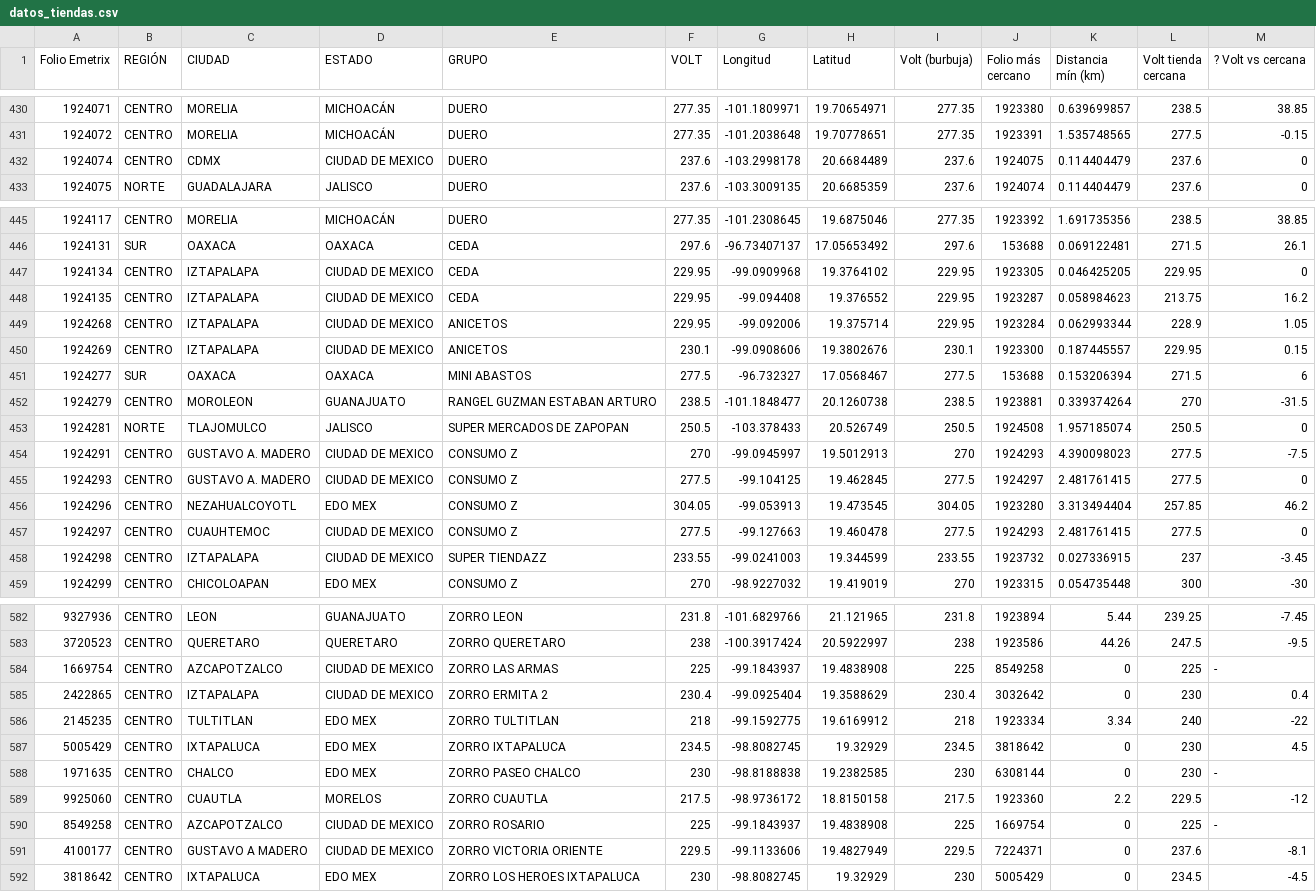
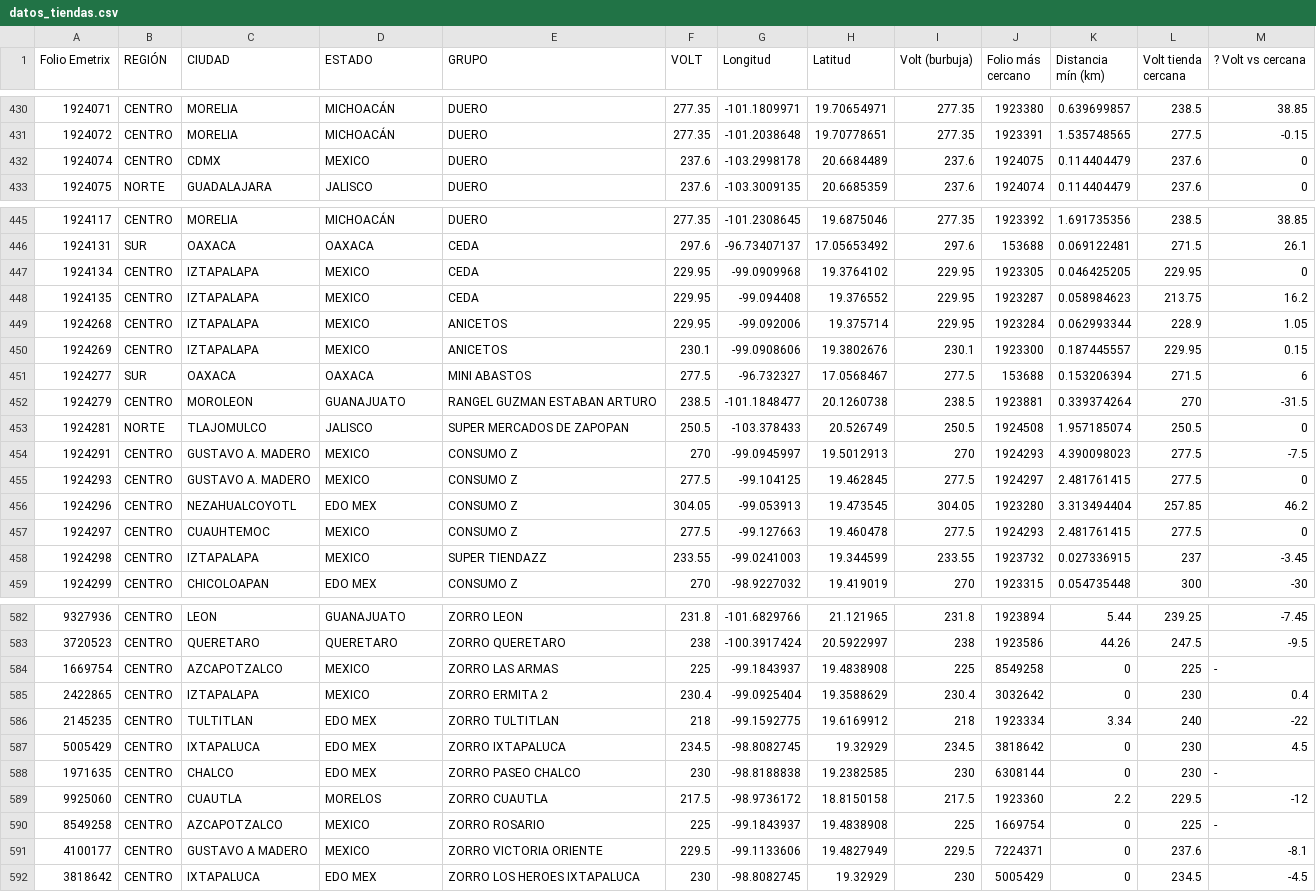
Before and after one commit to Jrhuerta93/mapa-coropletico-volt, a CSV file: datos_tiendas.csv, drawn as a sheet; only a part is shown, gaps mark what is left out; the diff covers the shown part only.

```diff
--- a/datos_tiendas.csv
+++ b/datos_tiendas.csv
@@ -431,3 +431,3 @@ Folio Emetrix,REGIÓN,CIUDAD,ESTADO,GRUPO,VOLT,Longitud,Latitud,Volt (burbuja),F
 1924072,CENTRO,MORELIA,MICHOACÁN,DUERO,277.35,-101.2038648,19.70778651,277.35,1923391,1.535748565,277.5,-0.15
-1924074,CENTRO,CDMX,CIUDAD DE MEXICO,DUERO,237.6,-103.2998178,20.6684489,237.6,1924075,0.114404479,237.6,0
+1924074,CENTRO,CDMX,MEXICO,DUERO,237.6,-103.2998178,20.6684489,237.6,1924075,0.114404479,237.6,0
 1924075,NORTE,GUADALAJARA,JALISCO,DUERO,237.6,-103.3009135,20.6685359,237.6,1924074,0.114404479,237.6,0
@@ -446,6 +446,6 @@ Folio Emetrix,REGIÓN,CIUDAD,ESTADO,GRUPO,VOLT,Longitud,Latitud,Volt (burbuja),F
 1924131,SUR,OAXACA,OAXACA,CEDA,297.6,-96.73407137,17.05653492,297.6,153688,0.069122481,271.5,26.1
-1924134,CENTRO,IZTAPALAPA,CIUDAD DE MEXICO,CEDA,229.95,-99.0909968,19.3764102,229.95,1923305,0.046425205,229.95,0
-1924135,CENTRO,IZTAPALAPA,CIUDAD DE MEXICO,CEDA,229.95,-99.094408,19.376552,229.95,1923287,0.058984623,213.75,16.2
-1924268,CENTRO,IZTAPALAPA,CIUDAD DE MEXICO,ANICETOS,229.95,-99.092006,19.375714,229.95,1923284,0.062993344,228.9,1.05
-1924269,CENTRO,IZTAPALAPA,CIUDAD DE MEXICO,ANICETOS,230.1,-99.0908606,19.3802676,230.1,1923300,0.187445557,229.95,0.15
+1924134,CENTRO,IZTAPALAPA,MEXICO,CEDA,229.95,-99.0909968,19.3764102,229.95,1923305,0.046425205,229.95,0
+1924135,CENTRO,IZTAPALAPA,MEXICO,CEDA,229.95,-99.094408,19.376552,229.95,1923287,0.058984623,213.75,16.2
+1924268,CENTRO,IZTAPALAPA,MEXICO,ANICETOS,229.95,-99.092006,19.375714,229.95,1923284,0.062993344,228.9,1.05
+1924269,CENTRO,IZTAPALAPA,MEXICO,ANICETOS,230.1,-99.0908606,19.3802676,230.1,1923300,0.187445557,229.95,0.15
 1924277,SUR,OAXACA,OAXACA,MINI ABASTOS,277.5,-96.732327,17.0568467,277.5,153688,0.153206394,271.5,6
@@ -453,7 +453,7 @@ Folio Emetrix,REGIÓN,CIUDAD,ESTADO,GRUPO,VOLT,Longitud,Latitud,Volt (burbuja),F
 1924281,NORTE,TLAJOMULCO,JALISCO,SUPER MERCADOS DE ZAPOPAN,250.5,-103.378433,20.526749,250.5,1924508,1.957185074,250.5,0
-1924291,CENTRO,GUSTAVO A. MADERO,CIUDAD DE MEXICO,CONSUMO Z,270,-99.0945997,19.5012913,270,1924293,4.390098023,277.5,-7.5
-1924293,CENTRO,GUSTAVO A. MADERO,CIUDAD DE MEXICO,CONSUMO Z,277.5,-99.104125,19.462845,277.5,1924297,2.481761415,277.5,0
+1924291,CENTRO,GUSTAVO A. MADERO,MEXICO,CONSUMO Z,270,-99.0945997,19.5012913,270,1924293,4.390098023,277.5,-7.5
+1924293,CENTRO,GUSTAVO A. MADERO,MEXICO,CONSUMO Z,277.5,-99.104125,19.462845,277.5,1924297,2.481761415,277.5,0
 1924296,CENTRO,NEZAHUALCOYOTL,EDO MEX,CONSUMO Z,304.05,-99.053913,19.473545,304.05,1923280,3.313494404,257.85,46.2
-1924297,CENTRO,CUAUHTEMOC,CIUDAD DE MEXICO,CONSUMO Z,277.5,-99.127663,19.460478,277.5,1924293,2.481761415,277.5,0
-1924298,CENTRO,IZTAPALAPA,CIUDAD DE MEXICO,SUPER TIENDAZZ,233.55,-99.0241003,19.344599,233.55,1923732,0.027336915,237,-3.45
+1924297,CENTRO,CUAUHTEMOC,MEXICO,CONSUMO Z,277.5,-99.127663,19.460478,277.5,1924293,2.481761415,277.5,0
+1924298,CENTRO,IZTAPALAPA,MEXICO,SUPER TIENDAZZ,233.55,-99.0241003,19.344599,233.55,1923732,0.027336915,237,-3.45
 1924299,CENTRO,CHICOLOAPAN,EDO MEX,CONSUMO Z,270,-98.9227032,19.419019,270,1923315,0.054735448,300,-30
@@ -583,4 +583,4 @@ Folio Emetrix,REGIÓN,CIUDAD,ESTADO,GRUPO,VOLT,Longitud,Latitud,Volt (burbuja),F
 3720523,CENTRO,QUERETARO,QUERETARO,ZORRO QUERETARO,238,-100.3917424,20.5922997,238,1923586,44.26,247.5,-9.5
-1669754,CENTRO,AZCAPOTZALCO,CIUDAD DE MEXICO,ZORRO LAS ARMAS,225,-99.1843937,19.4838908,225,8549258,0,225,-
-2422865,CENTRO,IZTAPALAPA,CIUDAD DE MEXICO,ZORRO ERMITA 2,230.4,-99.0925404,19.3588629,230.4,3032642,0,230,0.4
+1669754,CENTRO,AZCAPOTZALCO,MEXICO,ZORRO LAS ARMAS,225,-99.1843937,19.4838908,225,8549258,0,225,-
+2422865,CENTRO,IZTAPALAPA,MEXICO,ZORRO ERMITA 2,230.4,-99.0925404,19.3588629,230.4,3032642,0,230,0.4
 2145235,CENTRO,TULTITLAN,EDO MEX,ZORRO TULTITLAN,218,-99.1592775,19.6169912,218,1923334,3.34,240,-22
@@ -589,4 +589,4 @@ Folio Emetrix,REGIÓN,CIUDAD,ESTADO,GRUPO,VOLT,Longitud,Latitud,Volt (burbuja),F
 9925060,CENTRO,CUAUTLA,MORELOS,ZORRO CUAUTLA,217.5,-98.9736172,18.8150158,217.5,1923360,2.2,229.5,-12
-8549258,CENTRO,AZCAPOTZALCO,CIUDAD DE MEXICO,ZORRO ROSARIO,225,-99.1843937,19.4838908,225,1669754,0,225,-
-4100177,CENTRO,GUSTAVO A MADERO,CIUDAD DE MEXICO,ZORRO VICTORIA ORIENTE,229.5,-99.1133606,19.4827949,229.5,7224371,0,237.6,-8.1
+8549258,CENTRO,AZCAPOTZALCO,MEXICO,ZORRO ROSARIO,225,-99.1843937,19.4838908,225,1669754,0,225,-
+4100177,CENTRO,GUSTAVO A MADERO,MEXICO,ZORRO VICTORIA ORIENTE,229.5,-99.1133606,19.4827949,229.5,7224371,0,237.6,-8.1
 3818642,CENTRO,IXTAPALUCA,EDO MEX,ZORRO LOS HEROES IXTAPALUCA,230,-98.8082745,19.32929,230,5005429,0,234.5,-4.5
```
Also changed, not shown: 38 edited cells elsewhere in this file.
